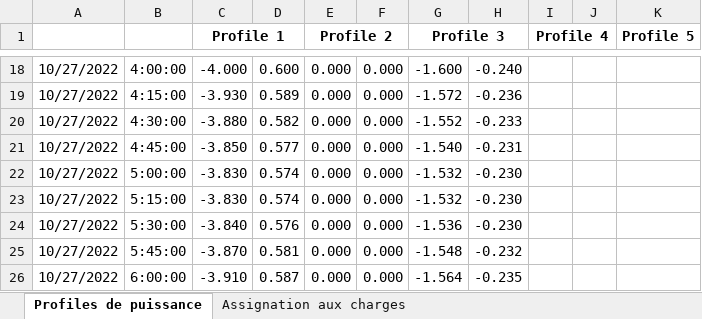
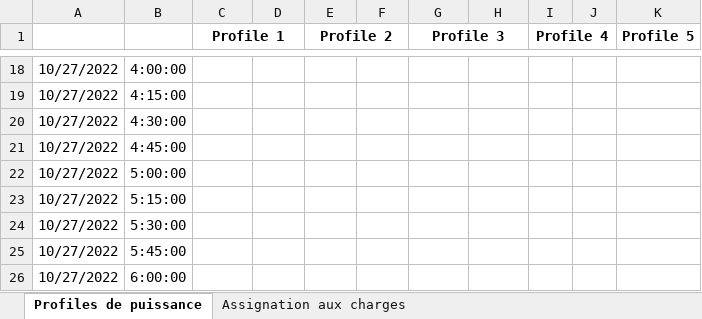
Before and after one commit to maxime-magnenat/rhtlab, an Excel workbook: grodent-magnenat-mini-projet-trey/annexes/charges/courbe_de_charge.xlsx, sheet Profiles de puissance, drawn as a sheet; only a part is shown, gaps mark what is left out; values as stored, in another font and other column widths than the file's, no borders; the diff covers the shown part only; the diff names each change by its address in the sheet, - before the commit and + after, or states it on an @@ line.

```diff
--- a/grodent-magnenat-mini-projet-trey/annexes/charges/courbe_de_charge.xlsx (sheet Profiles de puissance)
+++ b/grodent-magnenat-mini-projet-trey/annexes/charges/courbe_de_charge.xlsx (sheet Profiles de puissance)
-C18 (Profile 1): -4.000
+C18 (Profile 1): (empty)
-D18: 0.600
+D18: (empty)
-E18:E26 (Profile 2): 0.000
+E18:E26 (Profile 2): (empty)
-F18:F26: 0.000
+F18:F26: (empty)
-G18 (Profile 3): -1.600
+G18 (Profile 3): (empty)
-H18: -0.240
+H18: (empty)
-C19 (Profile 1): -3.930
+C19 (Profile 1): (empty)
-D19: 0.589
+D19: (empty)
-G19 (Profile 3): -1.572
+G19 (Profile 3): (empty)
-H19: -0.236
+H19: (empty)
-C20 (Profile 1): -3.880
+C20 (Profile 1): (empty)
-D20: 0.582
+D20: (empty)
-G20 (Profile 3): -1.552
+G20 (Profile 3): (empty)
-H20: -0.233
+H20: (empty)
-C21 (Profile 1): -3.850
+C21 (Profile 1): (empty)
-D21: 0.577
+D21: (empty)
-G21 (Profile 3): -1.540
+G21 (Profile 3): (empty)
-H21: -0.231
+H21: (empty)
-C22:C23 (Profile 1): -3.830
+C22:C23 (Profile 1): (empty)
-D22:D23: 0.574
+D22:D23: (empty)
-G22:G23 (Profile 3): -1.532
+G22:G23 (Profile 3): (empty)
-H22:H24: -0.230
+H22:H24: (empty)
-C24 (Profile 1): -3.840
+C24 (Profile 1): (empty)
-D24: 0.576
+D24: (empty)
-G24 (Profile 3): -1.536
+G24 (Profile 3): (empty)
-C25 (Profile 1): -3.870
+C25 (Profile 1): (empty)
-D25: 0.581
+D25: (empty)
-G25 (Profile 3): -1.548
+G25 (Profile 3): (empty)
-H25: -0.232
+H25: (empty)
-C26 (Profile 1): -3.910
+C26 (Profile 1): (empty)
-D26: 0.587
+D26: (empty)
-G26 (Profile 3): -1.564
+G26 (Profile 3): (empty)
-H26: -0.235
+H26: (empty)
```
Also changed, not shown: 522 edited cells elsewhere in this sheet.
